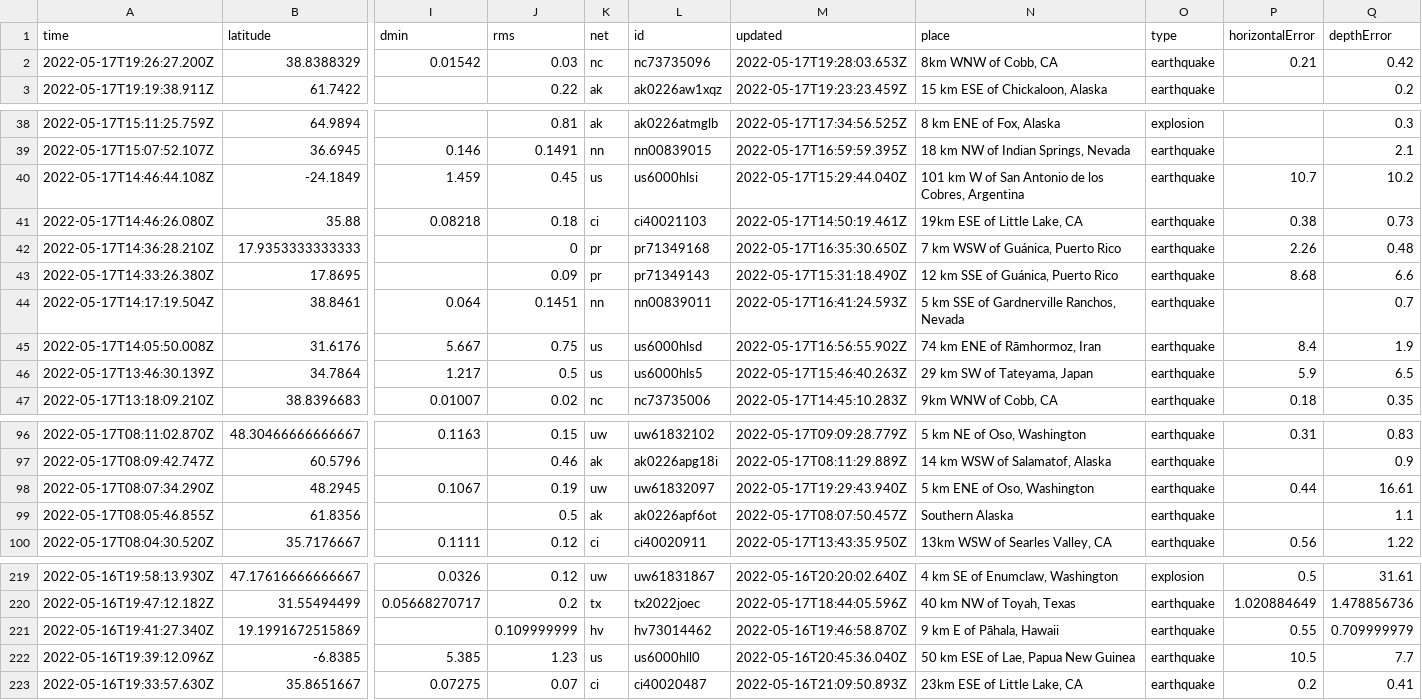
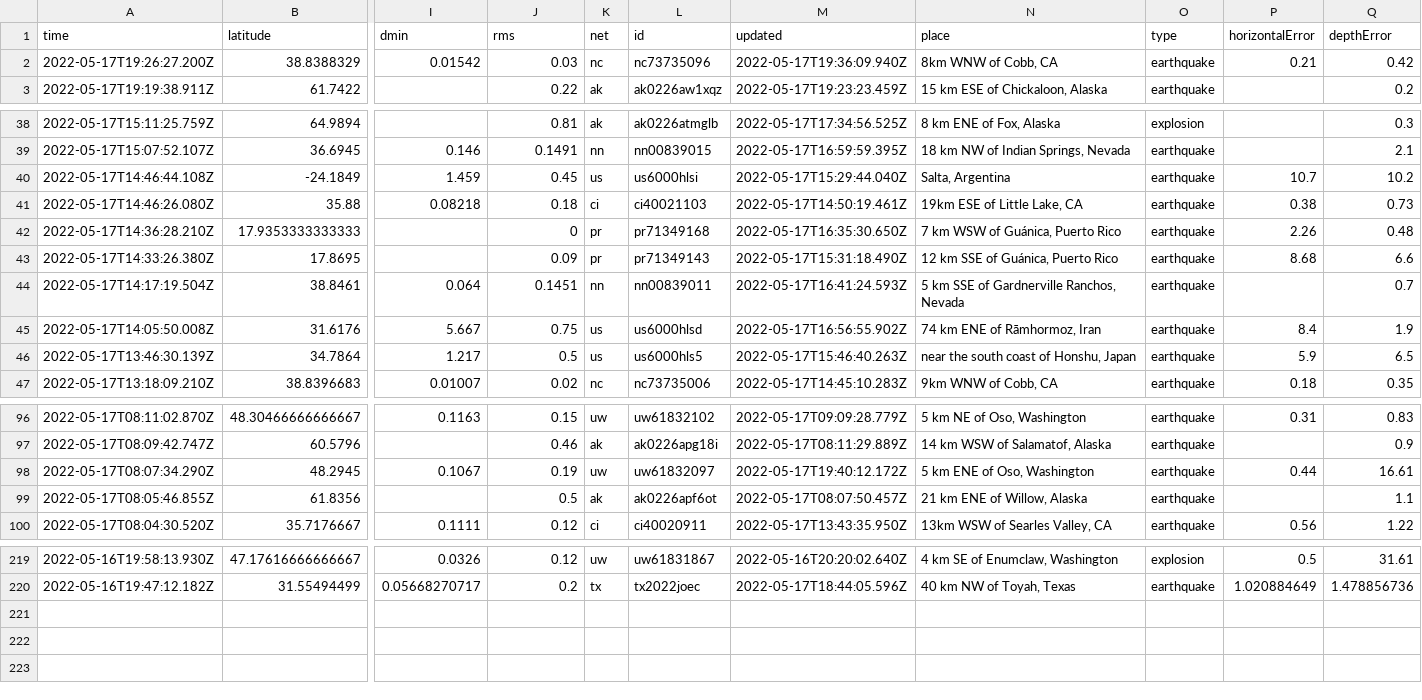
Before and after one commit to kmadden71/my-data-robot, a CSV file: usgs_current.csv, drawn as a sheet; only a part is shown, gaps mark what is left out; rows hold the shown columns only; the diff covers the shown part only; the diff names each change by its address in the sheet, - before the commit and + after, or states it on an @@ line.

```diff
--- a/usgs_current.csv
+++ b/usgs_current.csv
-M2 (updated): 2022-05-17T19:28:03.653Z
+M2 (updated): 2022-05-17T19:36:09.940Z
-N40 (place): 101 km W of San Antonio de los Cobres, Argentina
+N40 (place): Salta, Argentina
-N46 (place): 29 km SW of Tateyama, Japan
+N46 (place): near the south coast of Honshu, Japan
-M98 (updated): 2022-05-17T19:29:43.940Z
+M98 (updated): 2022-05-17T19:40:12.172Z
-N99 (place): Southern Alaska
+N99 (place): 21 km ENE of Willow, Alaska
-row 221: 2022-05-16T19:41:27.340Z | 19.1991672515869 |  | 0.109999999 | hv | hv73014462 | 2022-05-16T19:46:58.870Z | 9 km E of Pāhala, Hawaii | earthquake | 0.55 | 0.709999979
-row 222: 2022-05-16T19:39:12.096Z | -6.8385 | 5.385 | 1.23 | us | us6000hll0 | 2022-05-16T20:45:36.040Z | 50 km ESE of Lae, Papua New Guinea | earthquake | 10.5 | 7.7
-row 223: 2022-05-16T19:33:57.630Z | 35.8651667 | 0.07275 | 0.07 | ci | ci40020487 | 2022-05-16T21:09:50.893Z | 23km ESE of Little Lake, CA | earthquake | 0.2 | 0.41
```
Also changed, not shown: 4 edited cells elsewhere in this file.
